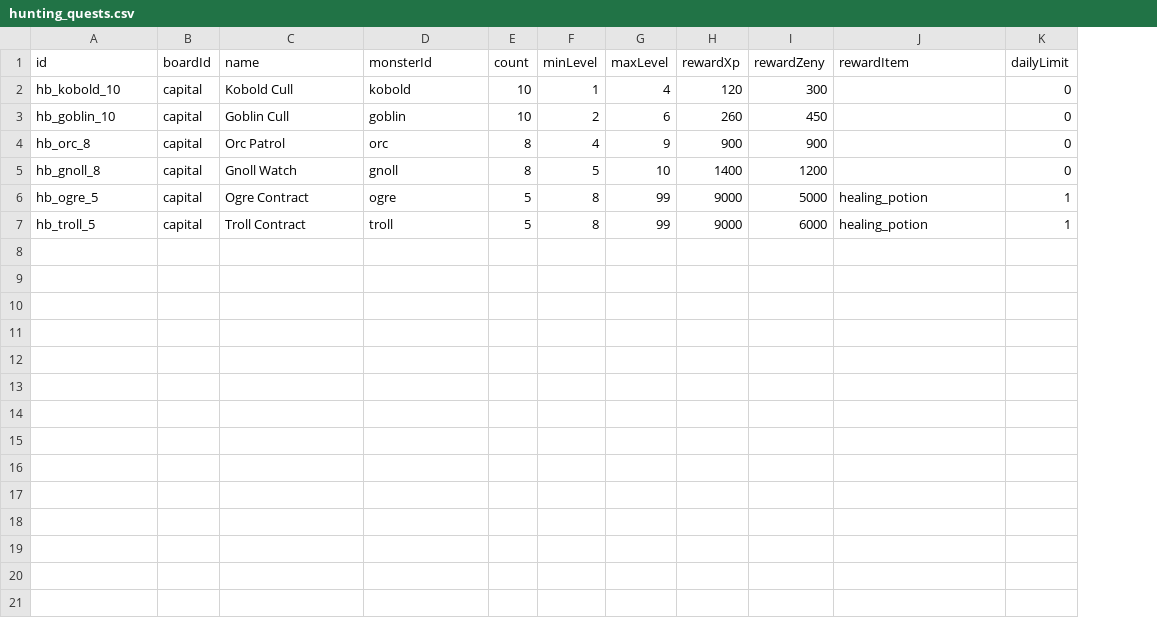
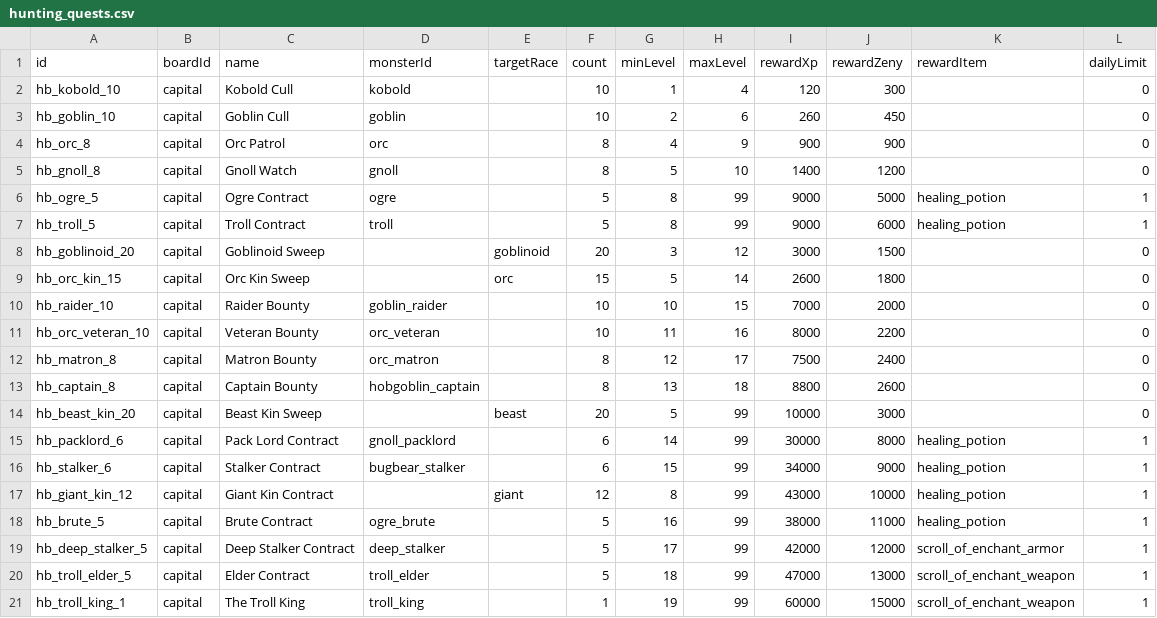
Before and after one commit to evelynn/OpenMMO-V1, a CSV file: data-src/hunting_quests.csv, drawn as a sheet; the diff names each change by its address in the sheet, - before the commit and + after, or states it on an @@ line.

```diff
--- a/data-src/hunting_quests.csv
+++ b/data-src/hunting_quests.csv
+column E (targetRace), empty
+row 8: hb_goblinoid_20 | capital | Goblinoid Sweep |  | goblinoid | 20 | 3 | 12 | 3000 | 1500 |  | 0
+row 9: hb_orc_kin_15 | capital | Orc Kin Sweep |  | orc | 15 | 5 | 14 | 2600 | 1800 |  | 0
+row 10: hb_raider_10 | capital | Raider Bounty | goblin_raider |  | 10 | 10 | 15 | 7000 | 2000 |  | 0
+row 11: hb_orc_veteran_10 | capital | Veteran Bounty | orc_veteran |  | 10 | 11 | 16 | 8000 | 2200 |  | 0
+row 12: hb_matron_8 | capital | Matron Bounty | orc_matron |  | 8 | 12 | 17 | 7500 | 2400 |  | 0
+row 13: hb_captain_8 | capital | Captain Bounty | hobgoblin_captain |  | 8 | 13 | 18 | 8800 | 2600 |  | 0
+row 14: hb_beast_kin_20 | capital | Beast Kin Sweep |  | beast | 20 | 5 | 99 | 10000 | 3000 |  | 0
+row 15: hb_packlord_6 | capital | Pack Lord Contract | gnoll_packlord |  | 6 | 14 | 99 | 30000 | 8000 | healing_potion | 1
+row 16: hb_stalker_6 | capital | Stalker Contract | bugbear_stalker |  | 6 | 15 | 99 | 34000 | 9000 | healing_potion | 1
+row 17: hb_giant_kin_12 | capital | Giant Kin Contract |  | giant | 12 | 8 | 99 | 43000 | 10000 | healing_potion | 1
+row 18: hb_brute_5 | capital | Brute Contract | ogre_brute |  | 5 | 16 | 99 | 38000 | 11000 | healing_potion | 1
+row 19: hb_deep_stalker_5 | capital | Deep Stalker Contract | deep_stalker |  | 5 | 17 | 99 | 42000 | 12000 | scroll_of_enchant_armor | 1
+row 20: hb_troll_elder_5 | capital | Elder Contract | troll_elder |  | 5 | 18 | 99 | 47000 | 13000 | scroll_of_enchant_weapon | 1
+row 21: hb_troll_king_1 | capital | The Troll King | troll_king |  | 1 | 19 | 99 | 60000 | 15000 | scroll_of_enchant_weapon | 1
```
Also changed, not shown: data-src/monsters.csv, 18 other files.
